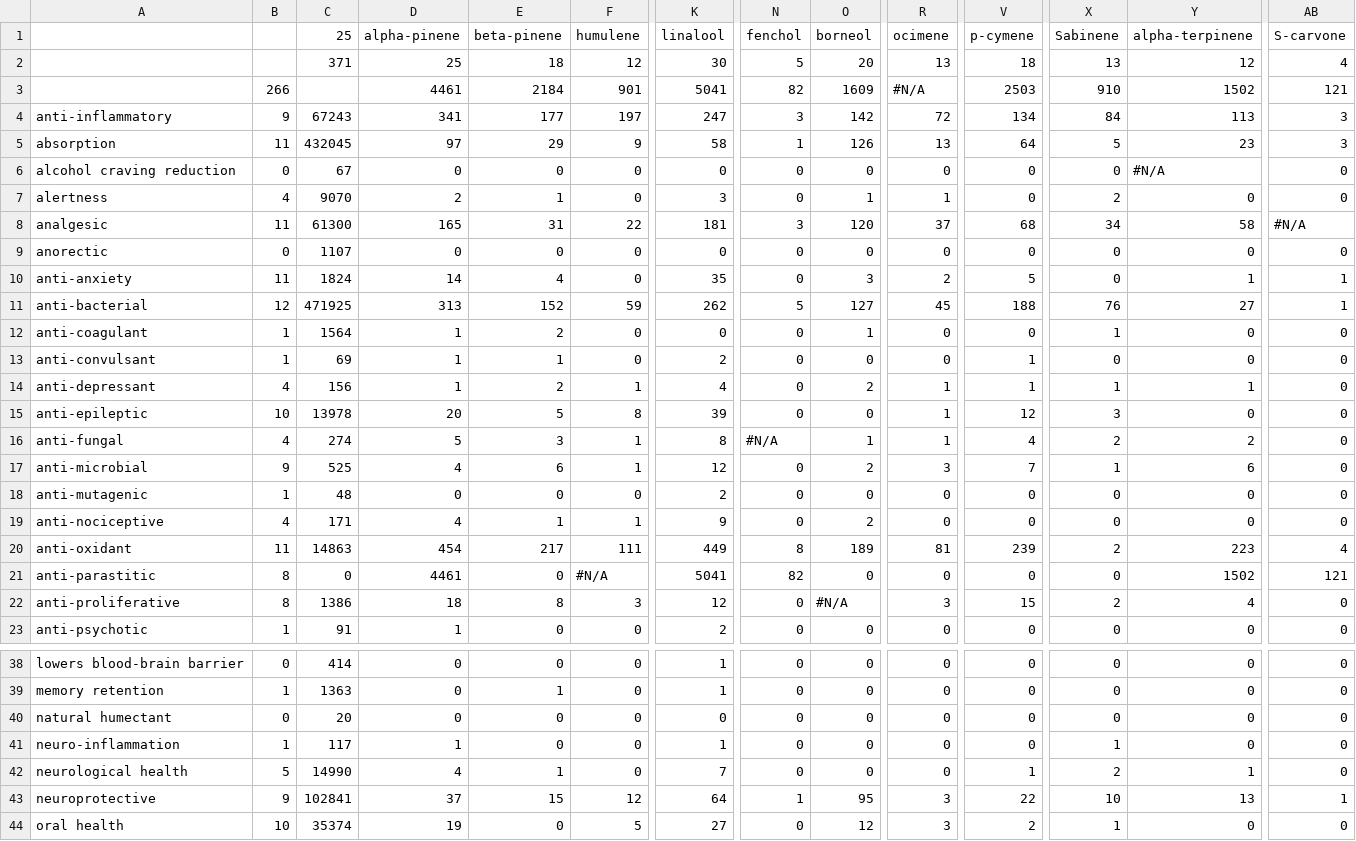
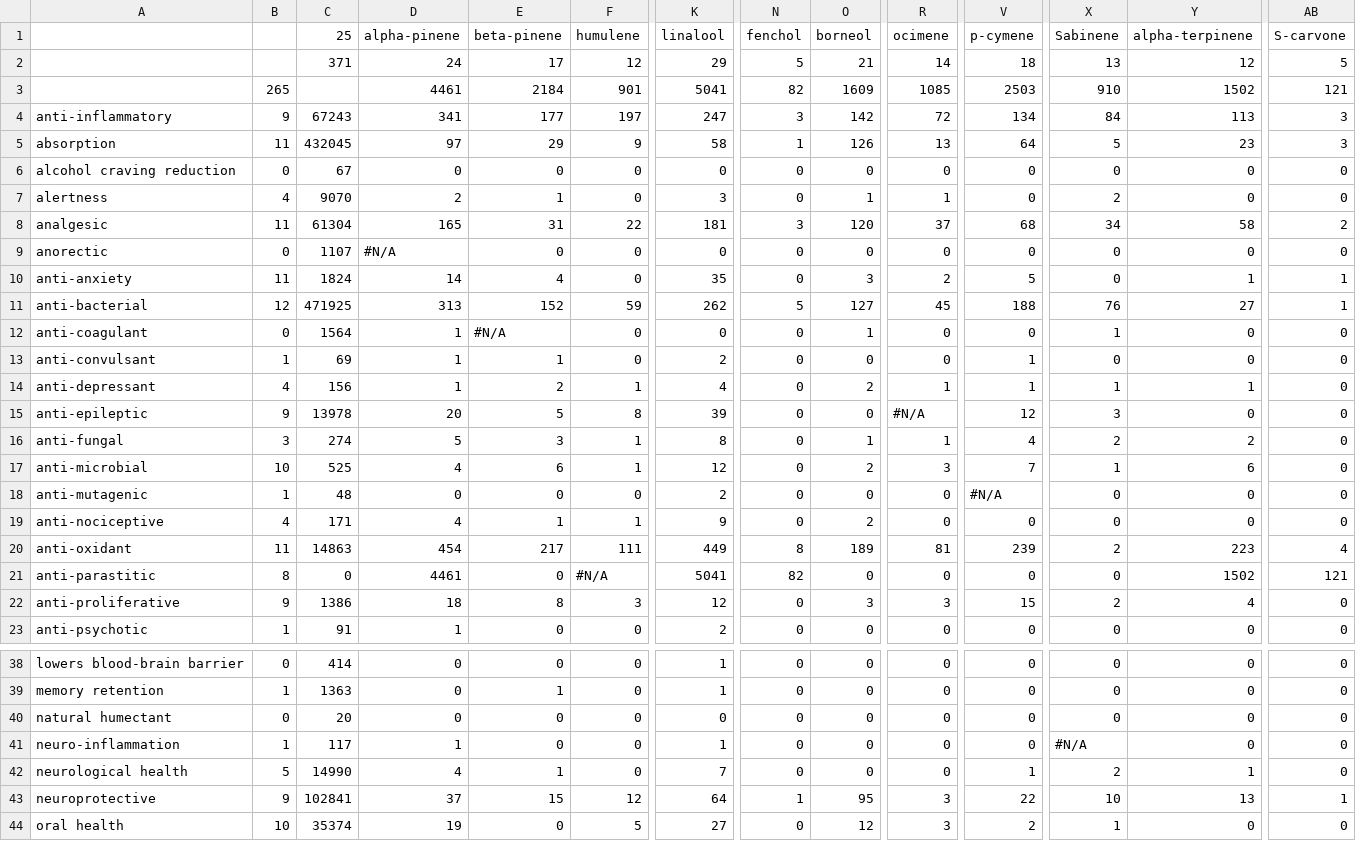
Before and after one commit to Terpedia/terpmed, a CSV file: data/results.csv, drawn as a sheet; only a part is shown, gaps mark what is left out; the diff covers the shown part only; the diff names each change by its address in the sheet, - before the commit and + after, or states it on an @@ line.

```diff
--- a/data/results.csv
+++ b/data/results.csv
-D2 (alpha-pinene): 25
+D2 (alpha-pinene): 24
-E2 (beta-pinene): 18
+E2 (beta-pinene): 17
-K2 (linalool): 30
+K2 (linalool): 29
-O2 (borneol): 20
+O2 (borneol): 21
-R2 (ocimene): 13
+R2 (ocimene): 14
-AB2 (S-carvone): 4
+AB2 (S-carvone): 5
-B3: 266
+B3: 265
-R3 (ocimene): #N/A
+R3 (ocimene): 1085
-Y6 (alpha-terpinene): #N/A
+Y6 (alpha-terpinene): 0
-C8 (25): 61300
+C8 (25): 61304
-AB8 (S-carvone): #N/A
+AB8 (S-carvone): 2
-D9 (alpha-pinene): 0
+D9 (alpha-pinene): #N/A
-B12: 1
+B12: 0
-E12 (beta-pinene): 2
+E12 (beta-pinene): #N/A
-B15: 10
+B15: 9
-R15 (ocimene): 1
+R15 (ocimene): #N/A
-B16: 4
+B16: 3
-N16 (fenchol): #N/A
+N16 (fenchol): 0
-B17: 9
+B17: 10
-V18 (p-cymene): 0
+V18 (p-cymene): #N/A
-B22: 8
+B22: 9
-O22 (borneol): #N/A
+O22 (borneol): 3
-X41 (Sabinene): 1
+X41 (Sabinene): #N/A
```
Also changed, not shown: 2 edited cells elsewhere in this file, public/results.csv, 2 other files.
